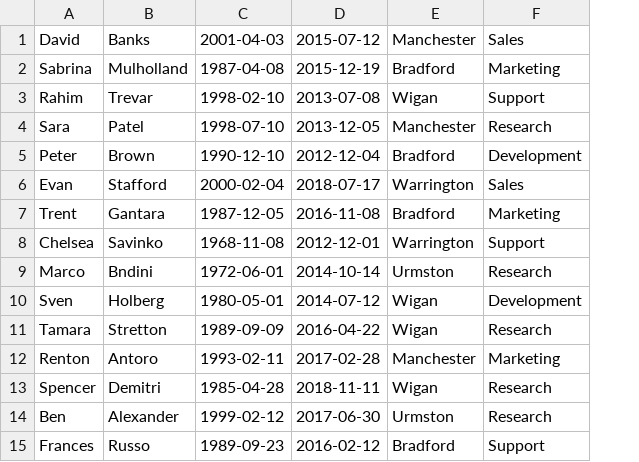
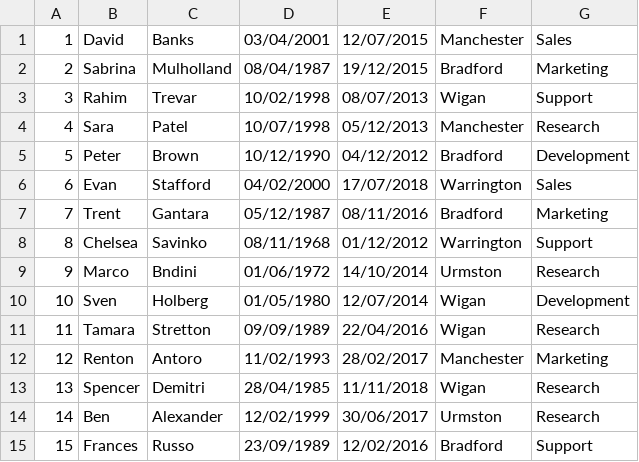
Before and after one commit to WarrenPitterson/EmployeeProject, a CSV file: EmployeeProject/Employees.csv, drawn as a sheet; removed rows and columns are numbered as before the commit, all else as after; the diff names each change by its address in the sheet, - before the commit and + after, or states it on an @@ line.

Commit message:
EmployeeID Property added

```diff
--- a/EmployeeProject/Employees.csv
+++ b/EmployeeProject/Employees.csv
+column A, rows 1-15: 1 | 2 | 3 | 4 | 5 | 6 | 7 | 8 | 9 | 10 | 11 | 12 | 13 | 14 | 15
-column C, rows 1-15: 2001-04-03 | 1987-04-08 | 1998-02-10 | 1998-07-10 | 1990-12-10 | 2000-02-04 | 1987-12-05 | 1968-11-08 | 1972-06-01 | 1980-05-01 | 1989-09-09 | 1993-02-11 | 1985-04-28 | 1999-02-12 | 1989-09-23
-column D, rows 1-15: 2015-07-12 | 2015-12-19 | 2013-07-08 | 2013-12-05 | 2012-12-04 | 2018-07-17 | 2016-11-08 | 2012-12-01 | 2014-10-14 | 2014-07-12 | 2016-04-22 | 2017-02-28 | 2018-11-11 | 2017-06-30 | 2016-02-12
+column D, rows 1-15: 03/04/2001 | 08/04/1987 | 10/02/1998 | 10/07/1998 | 10/12/1990 | 04/02/2000 | 05/12/1987 | 08/11/1968 | 01/06/1972 | 01/05/1980 | 09/09/1989 | 11/02/1993 | 28/04/1985 | 12/02/1999 | 23/09/1989
+column E, rows 1-15: 12/07/2015 | 19/12/2015 | 08/07/2013 | 05/12/2013 | 04/12/2012 | 17/07/2018 | 08/11/2016 | 01/12/2012 | 14/10/2014 | 12/07/2014 | 22/04/2016 | 28/02/2017 | 11/11/2018 | 30/06/2017 | 12/02/2016
```
Also changed, not shown: 2 other files.
